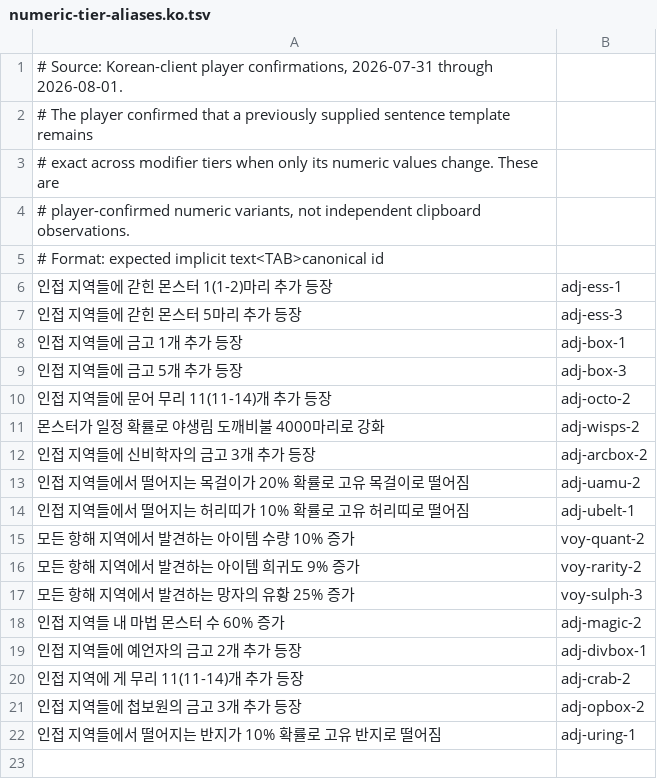
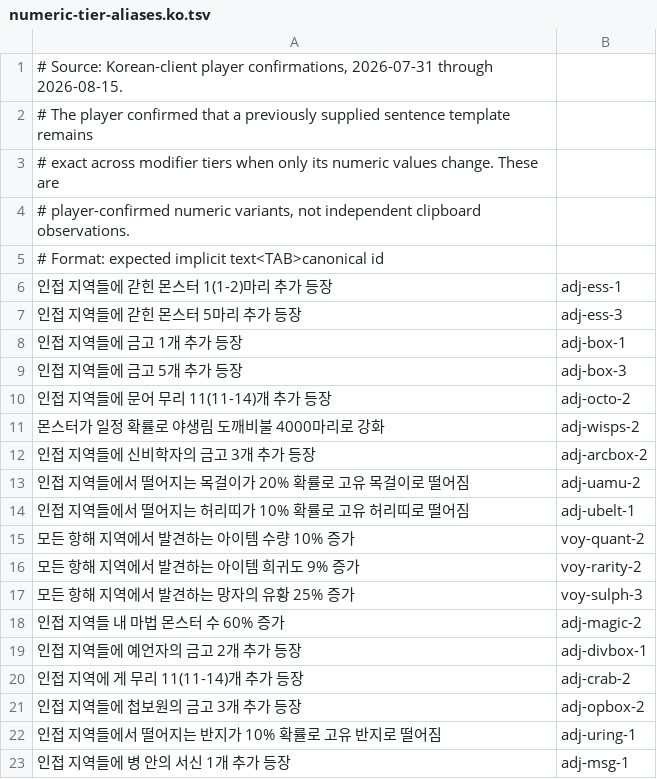
Before and after one commit to Alkwer/one-more-map.github.io, a TSV file: src/logic/__fixtures__/numeric-tier-aliases.ko.tsv, drawn as a sheet.

```diff
--- a/src/logic/__fixtures__/numeric-tier-aliases.ko.tsv
+++ b/src/logic/__fixtures__/numeric-tier-aliases.ko.tsv
@@ -1,2 +1,2 @@
-# Source: Korean-client player confirmations, 2026-07-31 through 2026-08-01.
+# Source: Korean-client player confirmations, 2026-07-31 through 2026-08-15.
 # The player confirmed that a previously supplied sentence template remains
@@ -22 +22,2 @@
 인접 지역들에서 떨어지는 반지가 10% 확률로 고유 반지로 떨어짐	adj-uring-1
+인접 지역들에 병 안의 서신 1개 추가 등장	adj-msg-1
```
Also changed, not shown: src/logic/__fixtures__/implicit-aliases.ko.tsv, src/logic/__fixtures__/implicit-unmodifiable.ko.tsv, 3 other files.
